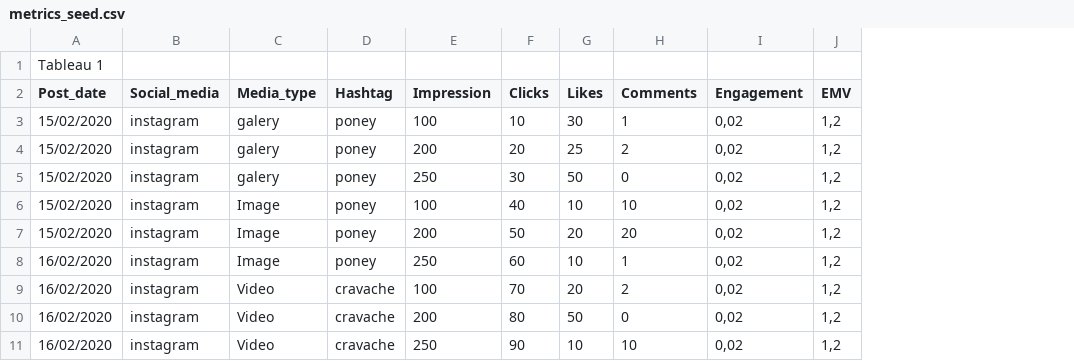
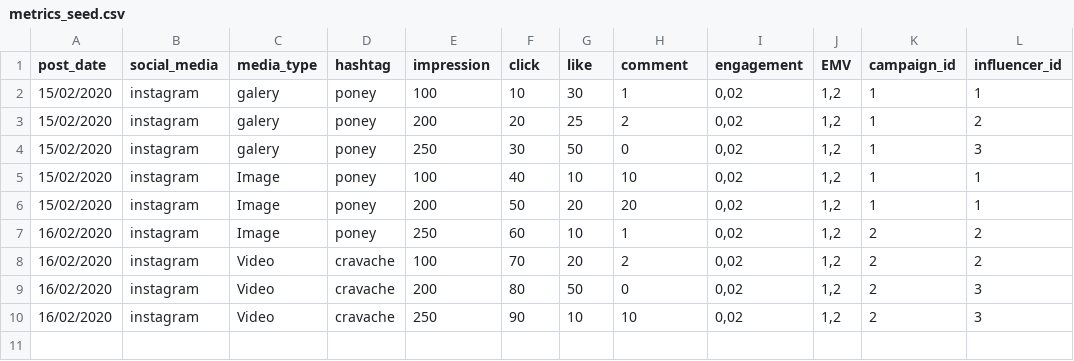
Before and after one commit to lauravivier/edwards, a CSV file: db/metrics_seed.csv, drawn as a sheet; removed rows and columns are numbered as before the commit, all else as after; the diff names each change by its address in the sheet, - before the commit and + after, or states it on an @@ line.

Commit message:
metric set up

```diff
--- a/db/metrics_seed.csv
+++ b/db/metrics_seed.csv
+column K (campaign_id), rows 2-10: 1 | 1 | 1 | 1 | 1 | 2 | 2 | 2 | 2
+column L (influencer_id), rows 2-10: 1 | 2 | 3 | 1 | 1 | 2 | 2 | 3 | 3
-row 1: Tableau 1
-A1: Post_date
+A1: post_date
-B1: Social_media
+B1: social_media
-C1: Media_type
+C1: media_type
-D1: Hashtag
+D1: hashtag
-E1: Impression
+E1: impression
-F1: Clicks
+F1: click
-G1: Likes
+G1: like
-H1: Comments
+H1: comment
-I1: Engagement
+I1: engagement
```
Also changed, not shown: 1 other file.
